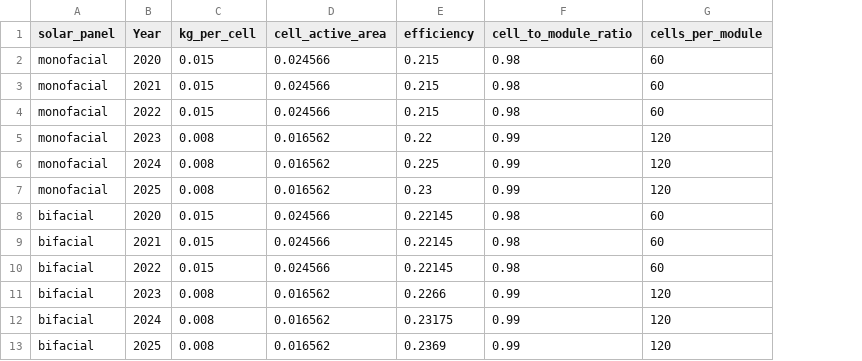
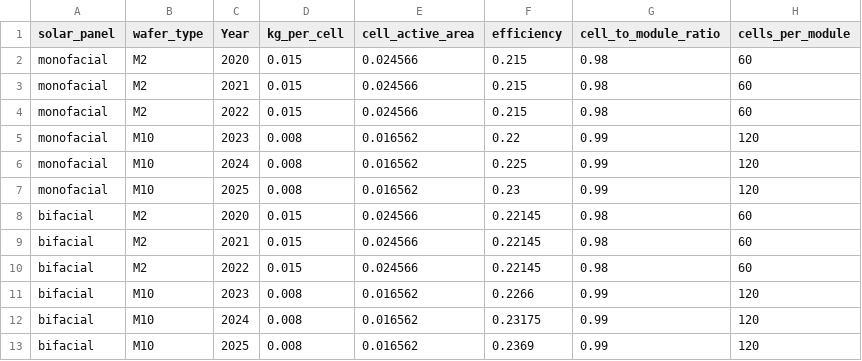
Before and after one commit to pleu/PVRecycling, a CSV file: data/solar_module_data.csv, drawn as a sheet; the diff names each change by its address in the sheet, - before the commit and + after, or states it on an @@ line.

Commit message:
Add files via upload

```diff
--- a/data/solar_module_data.csv
+++ b/data/solar_module_data.csv
+column B (wafer_type), rows 2-13: M2 | M2 | M2 | M10 | M10 | M10 | M2 | M2 | M2 | M10 | M10 | M10
```
